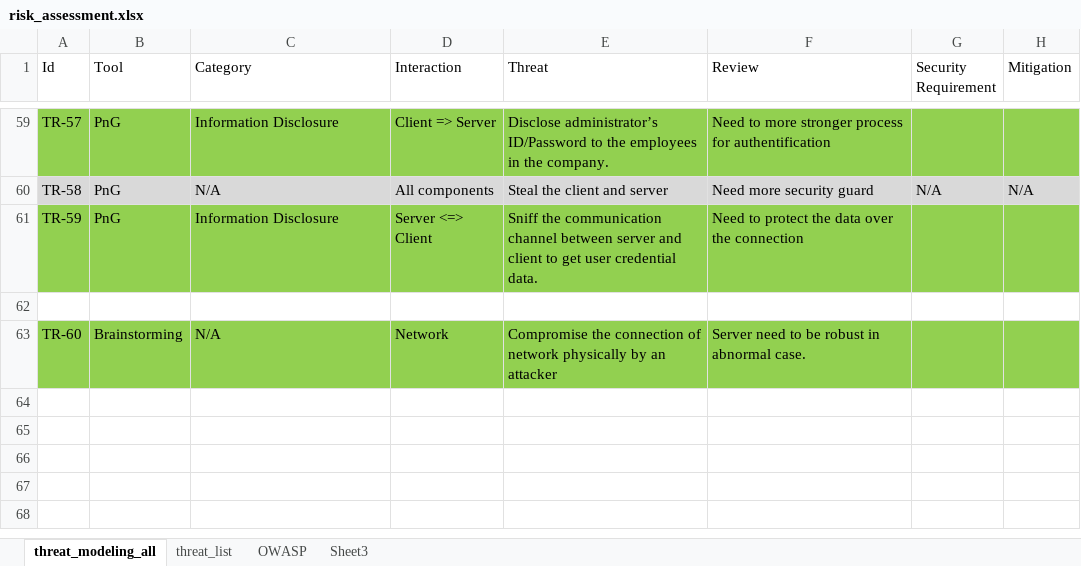
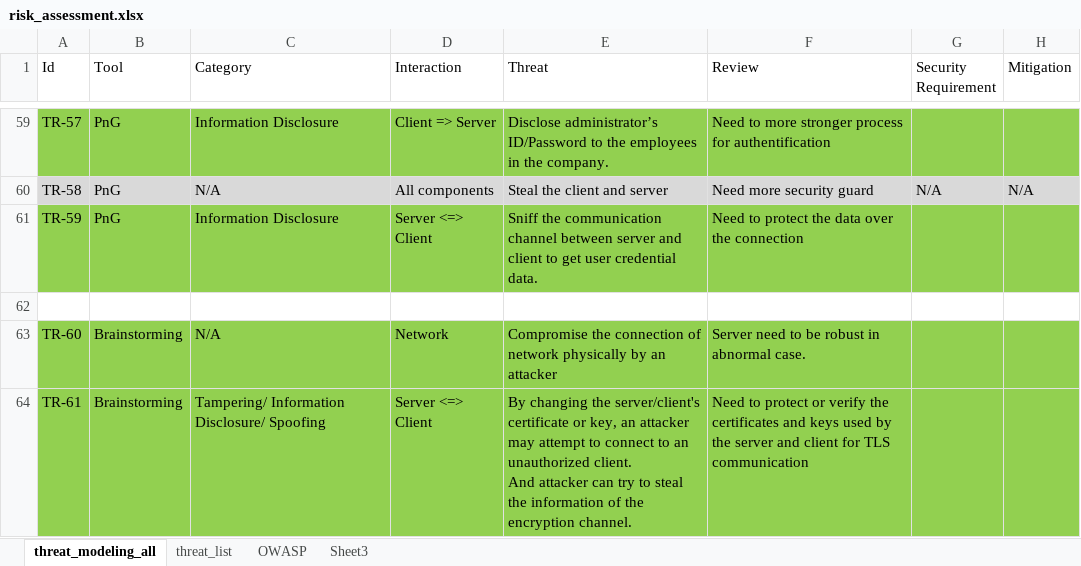
Before and after one commit to prayam/cmu_project_public_bak, an Excel workbook: docs/06_risk_assessment/risk_assessment.xlsx, sheet threat_modeling_all, drawn as a sheet; only a part is shown, gaps mark what is left out; values as stored, in another font and other column widths than the file's, no borders; ↵ is a line break in a cell; the diff names each change by its address in the sheet, - before the commit and + after, or states it on an @@ line.

Commit message:
[docs] update threat and requirement
update threat and requirement

```diff
--- a/docs/06_risk_assessment/risk_assessment.xlsx (sheet threat_modeling_all)
+++ b/docs/06_risk_assessment/risk_assessment.xlsx (sheet threat_modeling_all)
+row 64: TR-61 | Brainstorming | Tampering/ Information Disclosure/ Spoofing | Server <=> Client | By changing the server/client's certificate or key, an attacker may attempt to connect to an unauthorized client. ↵ And attacker can try to steal the information of the encryption channel. | Need to protect or verify the certificates and keys used by the server and client for TLS communication
```
Also changed, not shown: sheet OWASP, sheet threat_list, docs/05_threat_modeling/threat_modeling.xlsx, docs/07_security_requirement/security_requirements.xlsx, 1 other file.
